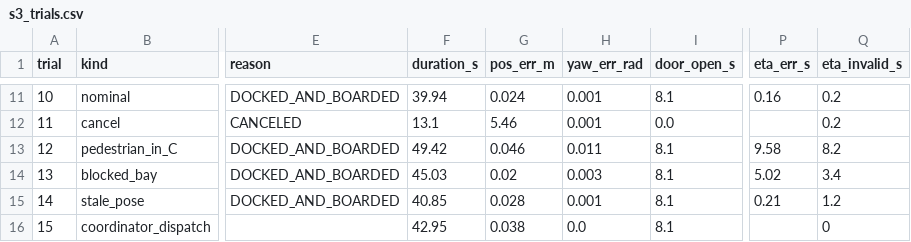
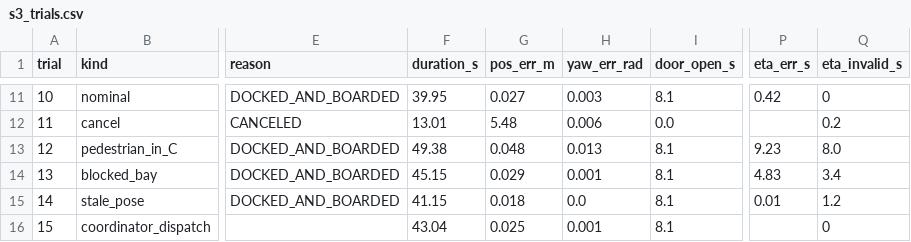
Before and after one commit to monules/smart-mobility-lab-project, a CSV file: evidence/m2a/s3/s3_trials.csv, drawn as a sheet; only a part is shown, gaps mark what is left out; the diff covers the shown part only; the diff names each change by its address in the sheet, - before the commit and + after, or states it on an @@ line.

```diff
--- a/evidence/m2a/s3/s3_trials.csv
+++ b/evidence/m2a/s3/s3_trials.csv
-F11 (duration_s): 39.94
+F11 (duration_s): 39.95
-G11 (pos_err_m): 0.024
+G11 (pos_err_m): 0.027
-H11 (yaw_err_rad): 0.001
+H11 (yaw_err_rad): 0.003
-P11 (eta_err_s): 0.16
+P11 (eta_err_s): 0.42
-Q11 (eta_invalid_s): 0.2
+Q11 (eta_invalid_s): 0
-F12 (duration_s): 13.1
+F12 (duration_s): 13.01
-G12 (pos_err_m): 5.46
+G12 (pos_err_m): 5.48
-H12 (yaw_err_rad): 0.001
+H12 (yaw_err_rad): 0.006
-F13 (duration_s): 49.42
+F13 (duration_s): 49.38
-G13 (pos_err_m): 0.046
+G13 (pos_err_m): 0.048
-H13 (yaw_err_rad): 0.011
+H13 (yaw_err_rad): 0.013
-P13 (eta_err_s): 9.58
+P13 (eta_err_s): 9.23
-Q13 (eta_invalid_s): 8.2
+Q13 (eta_invalid_s): 8.0
-F14 (duration_s): 45.03
+F14 (duration_s): 45.15
-G14 (pos_err_m): 0.02
+G14 (pos_err_m): 0.029
-H14 (yaw_err_rad): 0.003
+H14 (yaw_err_rad): 0.001
-P14 (eta_err_s): 5.02
+P14 (eta_err_s): 4.83
-F15 (duration_s): 40.85
+F15 (duration_s): 41.15
-G15 (pos_err_m): 0.028
+G15 (pos_err_m): 0.018
-H15 (yaw_err_rad): 0.001
+H15 (yaw_err_rad): 0.0
-P15 (eta_err_s): 0.21
+P15 (eta_err_s): 0.01
-F16 (duration_s): 42.95
+F16 (duration_s): 43.04
-G16 (pos_err_m): 0.038
+G16 (pos_err_m): 0.025
-H16 (yaw_err_rad): 0.0
+H16 (yaw_err_rad): 0.001
```
Also changed, not shown: 32 edited cells elsewhere in this file, evidence/m2a/s3/s3_trace.csv, 43 other files.
